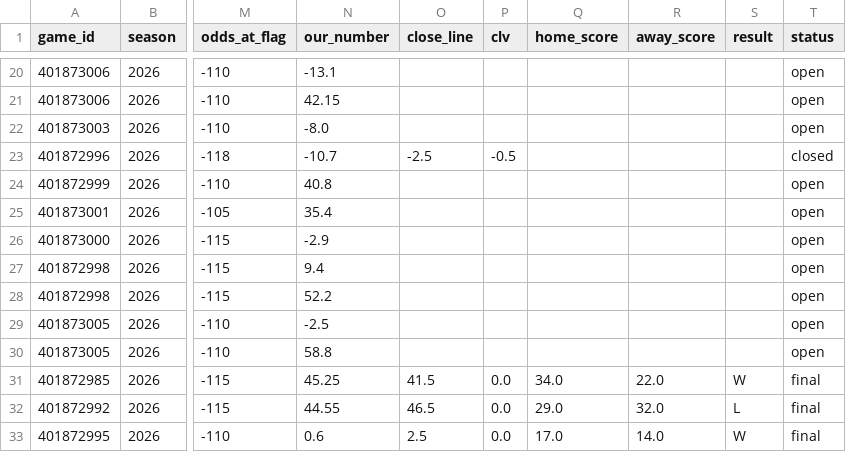
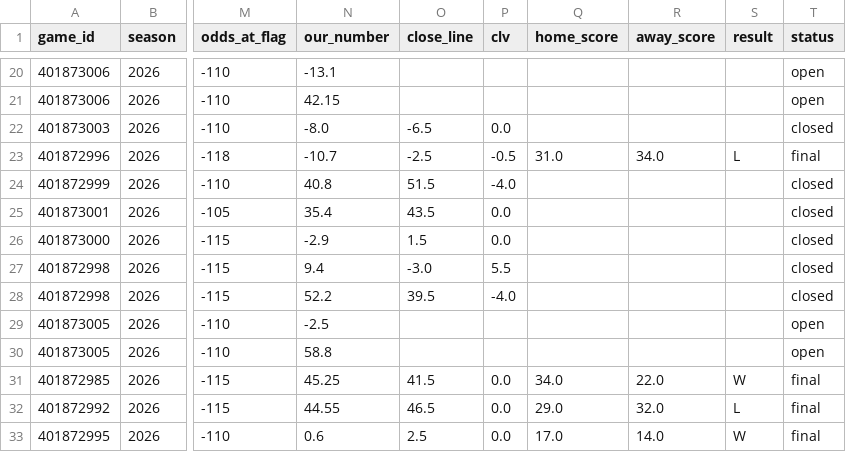
Before and after one commit to tdfarrell/betting-research, a CSV file: data/nfl/flags.csv, drawn as a sheet; only a part is shown, gaps mark what is left out; the diff covers the shown part only; the diff names each change by its address in the sheet, - before the commit and + after, or states it on an @@ line.

```diff
--- a/data/nfl/flags.csv
+++ b/data/nfl/flags.csv
-O22 (close_line): (empty)
+O22 (close_line): -6.5
-P22 (clv): (empty)
+P22 (clv): 0.0
-T22 (status): open
+T22 (status): closed
-Q23 (home_score): (empty)
+Q23 (home_score): 31.0
-R23 (away_score): (empty)
+R23 (away_score): 34.0
-S23 (result): (empty)
+S23 (result): L
-T23 (status): closed
+T23 (status): final
-O24 (close_line): (empty)
+O24 (close_line): 51.5
-P24 (clv): (empty)
+P24 (clv): -4.0
-T24:T28 (status): open
+T24:T28 (status): closed
-O25 (close_line): (empty)
+O25 (close_line): 43.5
-P25:P26 (clv): (empty)
+P25:P26 (clv): 0.0
-O26 (close_line): (empty)
+O26 (close_line): 1.5
-O27 (close_line): (empty)
+O27 (close_line): -3.0
-P27 (clv): (empty)
+P27 (clv): 5.5
-O28 (close_line): (empty)
+O28 (close_line): 39.5
-P28 (clv): (empty)
+P28 (clv): -4.0
```
Also changed, not shown: 19 edited cells elsewhere in this file, data/boards/cfb_2026-10-20.csv, data/boards/cfb_2026-10-24.csv, 24 other files.
